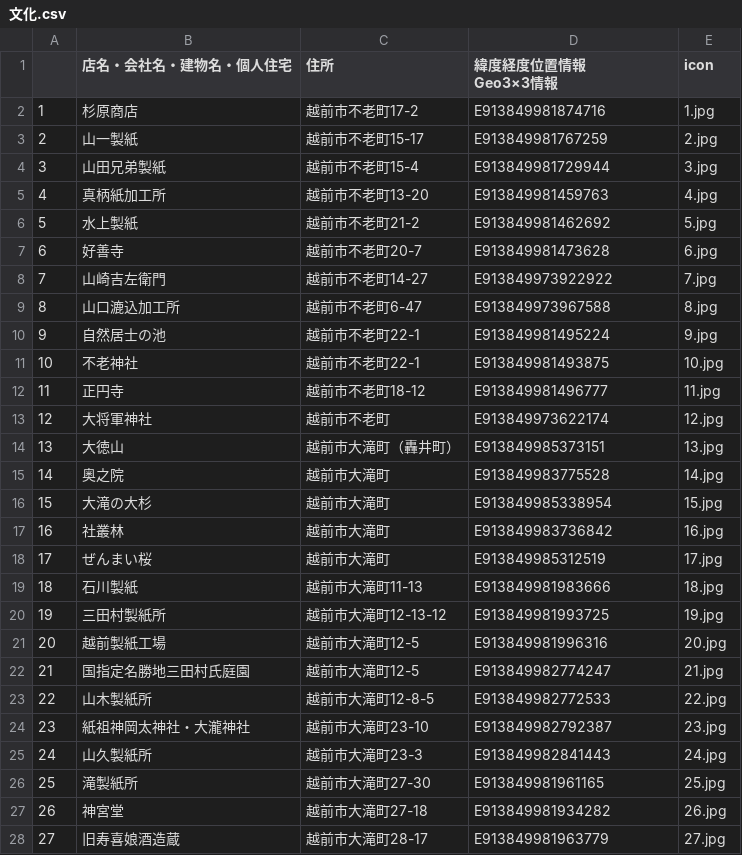
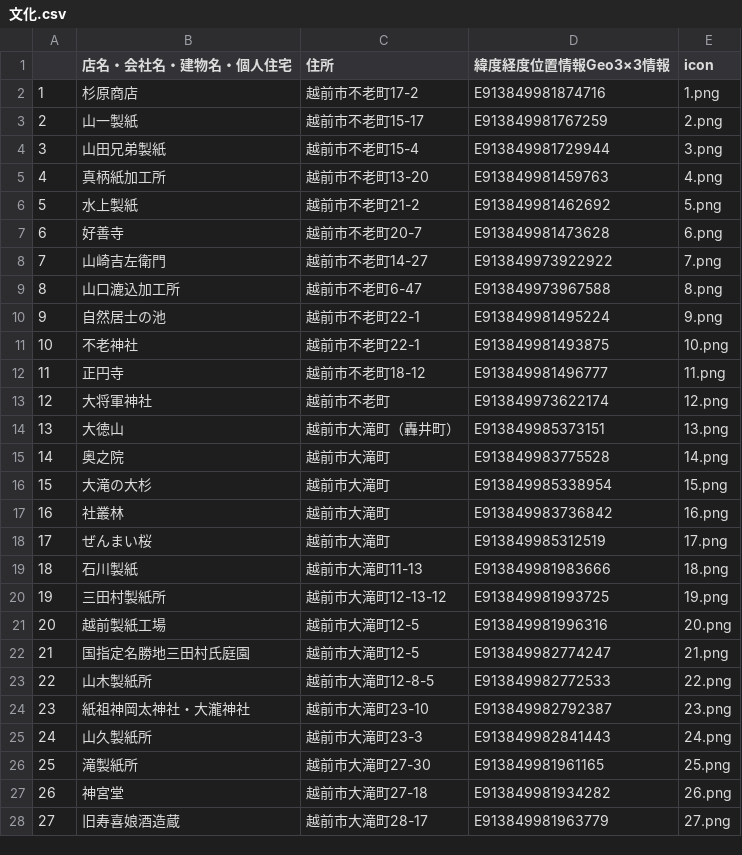
Before and after one commit to nknhb966/ozowara-shoukasen, a CSV file: 文化.csv, drawn as a sheet; only a part is shown; the diff covers the shown part only.

Commit message:
Update 文化.csv

```diff
--- a/文化.csv
+++ b/文化.csv
@@ -1,29 +1,28 @@
-,店名・会社名・建物名・個人住宅,住所,"緯度経度位置情報
-Geo3×3情報",icon
-1,杉原商店,越前市不老町17-2,E913849981874716,1.jpg
-2,山一製紙,越前市不老町15-17,E913849981767259,2.jpg
-3,山田兄弟製紙,越前市不老町15-4,E913849981729944,3.jpg
-4,真柄紙加工所,越前市不老町13-20,E913849981459763,4.jpg
-5,水上製紙,越前市不老町21-2,E913849981462692,5.jpg
-6,好善寺,越前市不老町20-7,E913849981473628,6.jpg
-7,山崎吉左衛門,越前市不老町14-27,E913849973922922,7.jpg
-8,山口漉込加工所,越前市不老町6-47,E913849973967588,8.jpg
-9,自然居士の池,越前市不老町22-1,E913849981495224,9.jpg
-10,不老神社,越前市不老町22-1,E913849981493875,10.jpg
-11,正円寺,越前市不老町18-12,E913849981496777,11.jpg
-12,大将軍神社,越前市不老町,E913849973622174,12.jpg
-13,大徳山,越前市大滝町（轟井町）,E913849985373151,13.jpg
-14,奥之院,越前市大滝町,E913849983775528,14.jpg
-15,大滝の大杉,越前市大滝町,E913849985338954,15.jpg
-16,社叢林,越前市大滝町,E913849983736842,16.jpg
-17,ぜんまい桜,越前市大滝町,E913849985312519,17.jpg
-18,石川製紙,越前市大滝町11-13,E913849981983666,18.jpg
-19,三田村製紙所,越前市大滝町12-13-12,E913849981993725,19.jpg
-20,越前製紙工場,越前市大滝町12-5,E913849981996316,20.jpg
-21,国指定名勝地三田村氏庭園,越前市大滝町12-5,E913849982774247,21.jpg
-22,山木製紙所,越前市大滝町12-8-5,E913849982772533,22.jpg
-23,紙祖神岡太神社・大瀧神社,越前市大滝町23-10,E913849982792387,23.jpg
-24,山久製紙所,越前市大滝町23-3,E913849982841443,24.jpg
-25,滝製紙所,越前市大滝町27-30,E913849981961165,25.jpg
-26,神宮堂,越前市大滝町27-18,E913849981934282,26.jpg
-27,旧寿喜娘酒造蔵,越前市大滝町28-17,E913849981963779,27.jpg
+,店名・会社名・建物名・個人住宅,住所,"緯度経度位置情報Geo3×3情報",icon
+1,杉原商店,越前市不老町17-2,E913849981874716,1.png
+2,山一製紙,越前市不老町15-17,E913849981767259,2.png
+3,山田兄弟製紙,越前市不老町15-4,E913849981729944,3.png
+4,真柄紙加工所,越前市不老町13-20,E913849981459763,4.png
+5,水上製紙,越前市不老町21-2,E913849981462692,5.png
+6,好善寺,越前市不老町20-7,E913849981473628,6.png
+7,山崎吉左衛門,越前市不老町14-27,E913849973922922,7.png
+8,山口漉込加工所,越前市不老町6-47,E913849973967588,8.png
+9,自然居士の池,越前市不老町22-1,E913849981495224,9.png
+10,不老神社,越前市不老町22-1,E913849981493875,10.png
+11,正円寺,越前市不老町18-12,E913849981496777,11.png
+12,大将軍神社,越前市不老町,E913849973622174,12.png
+13,大徳山,越前市大滝町（轟井町）,E913849985373151,13.png
+14,奥之院,越前市大滝町,E913849983775528,14.png
+15,大滝の大杉,越前市大滝町,E913849985338954,15.png
+16,社叢林,越前市大滝町,E913849983736842,16.png
+17,ぜんまい桜,越前市大滝町,E913849985312519,17.png
+18,石川製紙,越前市大滝町11-13,E913849981983666,18.png
+19,三田村製紙所,越前市大滝町12-13-12,E913849981993725,19.png
+20,越前製紙工場,越前市大滝町12-5,E913849981996316,20.png
+21,国指定名勝地三田村氏庭園,越前市大滝町12-5,E913849982774247,21.png
+22,山木製紙所,越前市大滝町12-8-5,E913849982772533,22.png
+23,紙祖神岡太神社・大瀧神社,越前市大滝町23-10,E913849982792387,23.png
+24,山久製紙所,越前市大滝町23-3,E913849982841443,24.png
+25,滝製紙所,越前市大滝町27-30,E913849981961165,25.png
+26,神宮堂,越前市大滝町27-18,E913849981934282,26.png
+27,旧寿喜娘酒造蔵,越前市大滝町28-17,E913849981963779,27.png
```
Also changed, not shown: 115 edited cells elsewhere in this file.
